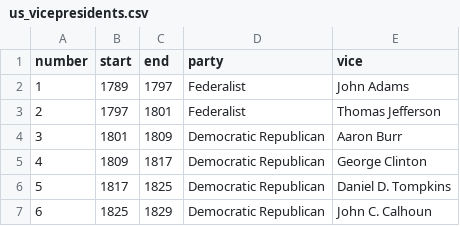
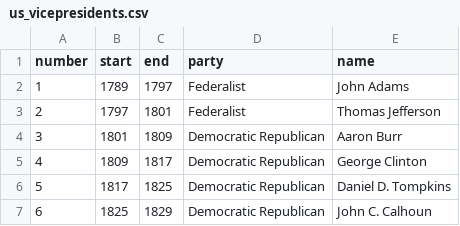
Before and after one commit to aidansieg/CS-205-Warmup-Project, a CSV file: us_vicepresidents.csv, drawn as a sheet; only a part is shown.

```diff
--- a/us_vicepresidents.csv
+++ b/us_vicepresidents.csv
@@ -1,2 +1,2 @@
-number,start,end,party,vice
+number,start,end,party,name
 1,1789,1797,Federalist,John Adams
```
Also changed, not shown: us_presidents.csv, 1 other file.
